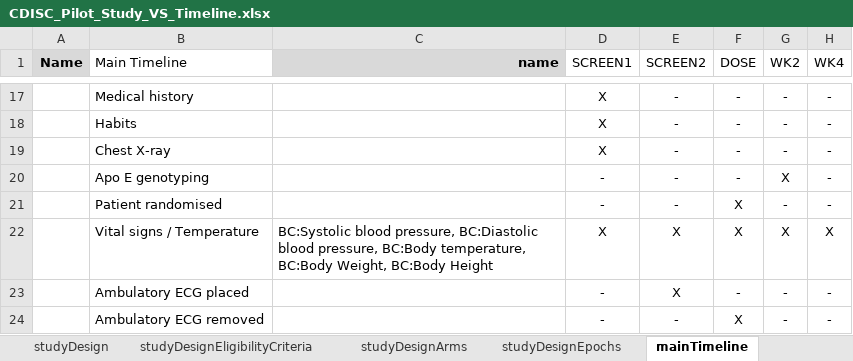
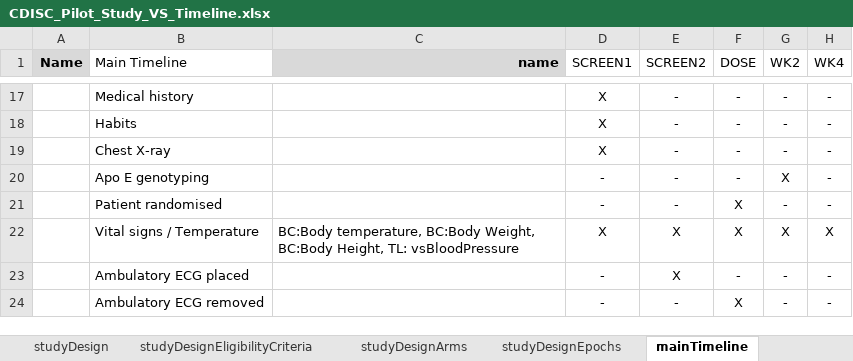
Before and after one commit to data4knowledge/usdm_data, an Excel workbook: test_data/CDISC_Pilot_Study_VS_Timeline.xlsx, sheet mainTimeline, drawn as a sheet; only a part is shown, gaps mark what is left out; values as stored, in another font and other column widths than the file's, no borders; the diff names each change by its address in the sheet, - before the commit and + after, or states it on an @@ line.

```diff
--- a/test_data/CDISC_Pilot_Study_VS_Timeline.xlsx (sheet mainTimeline)
+++ b/test_data/CDISC_Pilot_Study_VS_Timeline.xlsx (sheet mainTimeline)
-C22 (name): BC:Systolic blood pressure, BC:Diastolic blood pressure, BC:Body temperature, BC:Body Weight, BC:Body Height
+C22 (name): BC:Body temperature, BC:Body Weight, BC:Body Height, TL: vsBloodPressure
```
Also changed, not shown: 4 other files.
